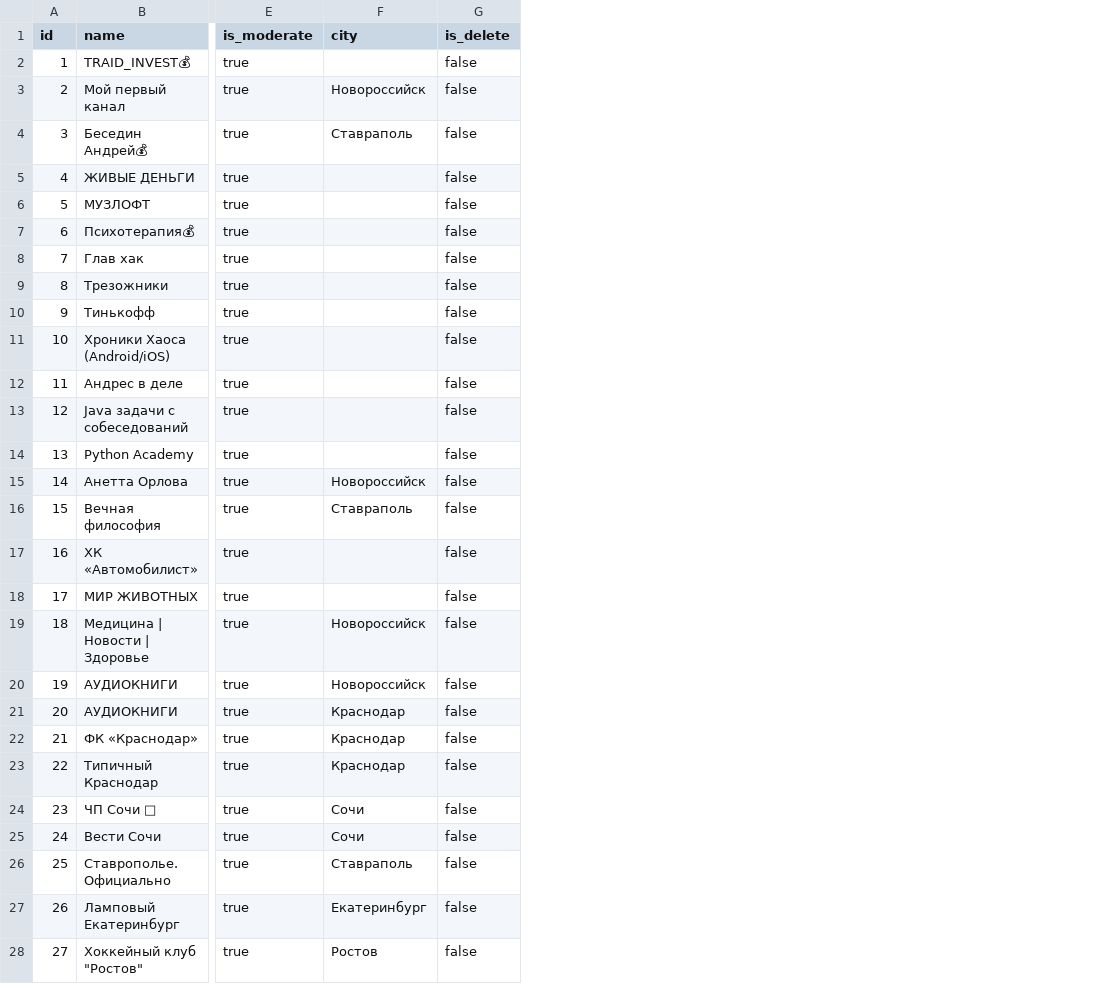
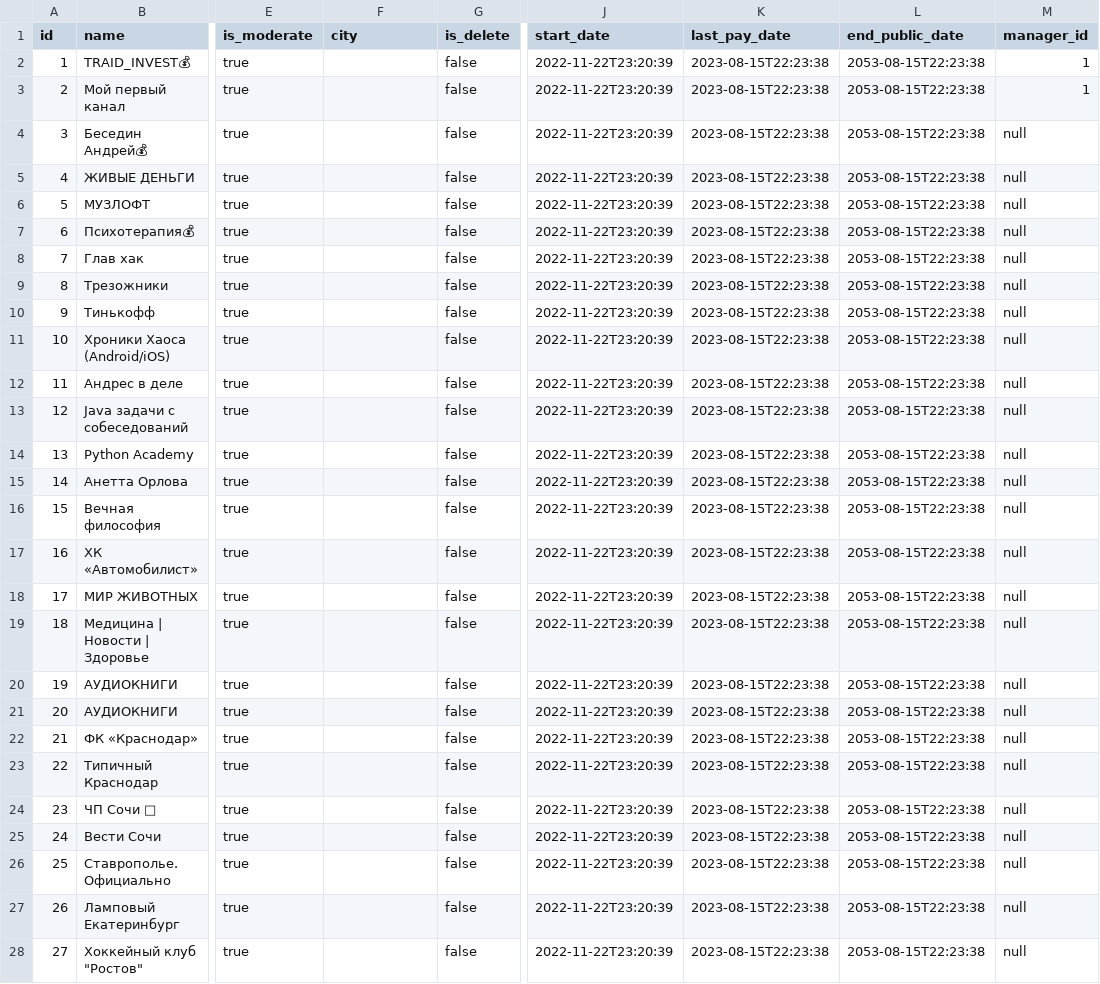
Before and after one commit to 23regionn/TG-bot, a CSV file: src/main/resources/config/liquibase/fake-data/chanell.csv, drawn as a sheet; only a part is shown, gaps mark what is left out; the diff names each change by its address in the sheet, - before the commit and + after, or states it on an @@ line.

Commit message:
15.08.23. настроенны связи канала и Managers.

```diff
--- a/src/main/resources/config/liquibase/fake-data/chanell.csv
+++ b/src/main/resources/config/liquibase/fake-data/chanell.csv
+column J (start_date), rows 2-28: all 2022-11-22T23:20:39
+column K (last_pay_date), rows 2-28: all 2023-08-15T22:23:38
+column L (end_public_date), rows 2-28: all 2053-08-15T22:23:38
+column M (manager_id), rows 2-28: 1 | 1 | null | null | null | null | null | null | null | null | null | null | null | null | null | null | null | null | null | null | null | null | null | null | null | null | null
-F3 (city): Новороссийск
+F3 (city): (empty)
-F4 (city): Ставраполь
+F4 (city): (empty)
-F15 (city): Новороссийск
+F15 (city): (empty)
-F16 (city): Ставраполь
+F16 (city): (empty)
-F19:F20 (city): Новороссийск
+F19:F20 (city): (empty)
-F21:F23 (city): Краснодар
+F21:F23 (city): (empty)
-F24:F25 (city): Сочи
+F24:F25 (city): (empty)
-F26 (city): Ставраполь
+F26 (city): (empty)
-F27 (city): Екатеринбург
+F27 (city): (empty)
-F28 (city): Ростов
+F28 (city): (empty)
```
Also changed, not shown: 6 other files.
